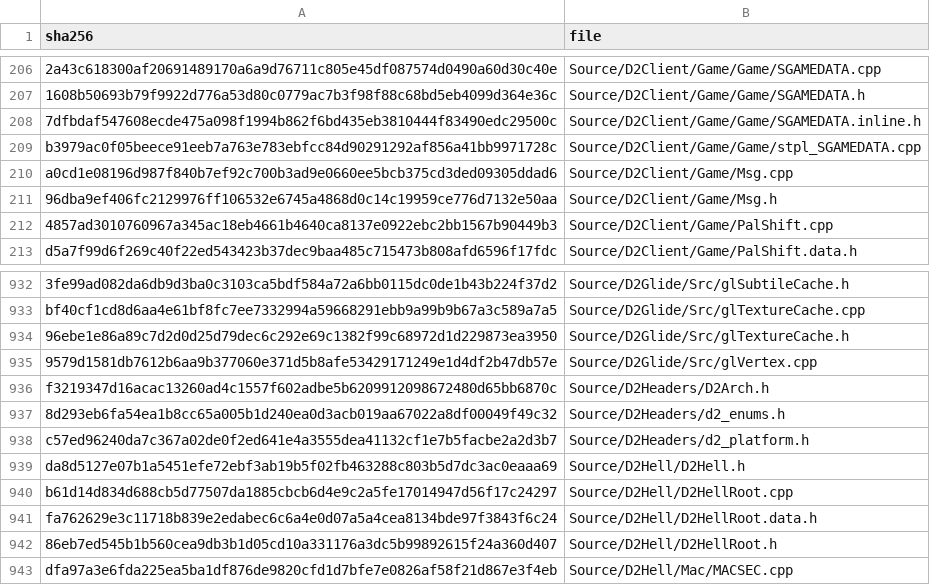
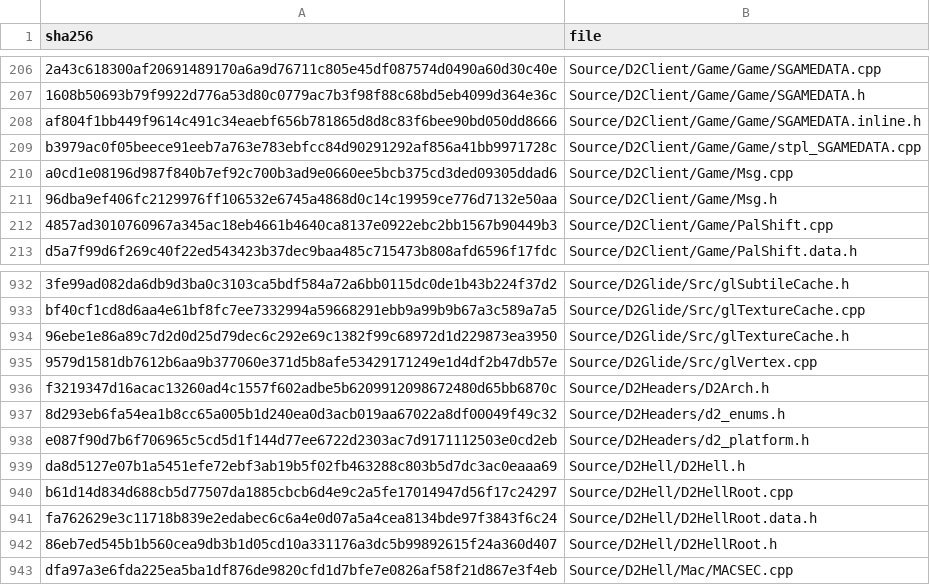
Before and after one commit to jaenster/redivivus, a TSV file: asm_matching/msvc8/translated/sources.tsv, drawn as a sheet; only a part is shown, gaps mark what is left out; the diff names each change by its address in the sheet, - before the commit and + after, or states it on an @@ line.

```diff
--- a/asm_matching/msvc8/translated/sources.tsv
+++ b/asm_matching/msvc8/translated/sources.tsv
-A208 (sha256): 7dfbdaf547608ecde475a098f1994b862f6bd435eb3810444f83490edc29500c
+A208 (sha256): af804f1bb449f9614c491c34eaebf656b781865d8d8c83f6bee90bd050dd8666
-A938 (sha256): c57ed96240da7c367a02de0f2ed641e4a3555dea41132cf1e7b5facbe2a2d3b7
+A938 (sha256): e087f90d7b6f706965c5cd5d1f144d77ee6722d2303ac7d9171112503e0cd2eb
```
Also changed, not shown: 3 other files.
